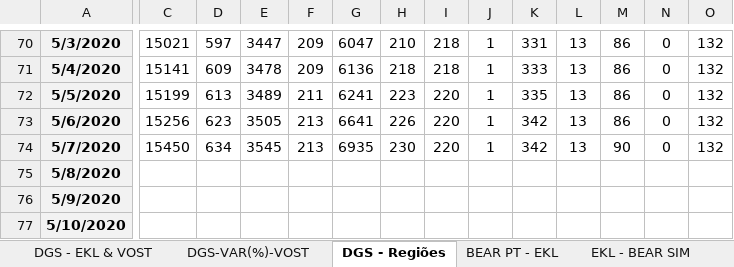
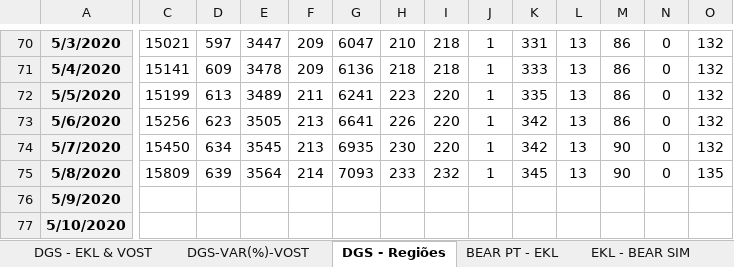
Before and after one commit to EDKLINDEMANN/RPT_COVID19, an Excel workbook: STAT-SARS-CoV2-nPT-09.05.2020.xlsx, sheet DGS - Regiões, drawn as a sheet; only a part is shown, gaps mark what is left out; values as stored, in another font and other column widths than the file's, no borders; charts and pictures not drawn; the diff covers the shown part only; the diff names each change by its address in the sheet, - before the commit and + after, or states it on an @@ line.

```diff
--- a/STAT-SARS-CoV2-nPT-09.05.2020.xlsx (sheet DGS - Regiões)
+++ b/STAT-SARS-CoV2-nPT-09.05.2020.xlsx (sheet DGS - Regiões)
-C75: (empty)
+C75: 15809
-D75: (empty)
+D75: 639
-E75: (empty)
+E75: 3564
-F75: (empty)
+F75: 214
-G75: (empty)
+G75: 7093
-H75: (empty)
+H75: 233
-I75: (empty)
+I75: 232
-J75: (empty)
+J75: 1
-K75: (empty)
+K75: 345
-L75: (empty)
+L75: 13
-M75: (empty)
+M75: 90
-N75: (empty)
+N75: 0
-O75: (empty)
+O75: 135
```
Also changed, not shown: 1 edited cell elsewhere in this sheet, sheet DGS - EKL & VOST, sheet DGS-VAR(%)-VOST, sheet EKL - BEAR SIM, 4 other files.
